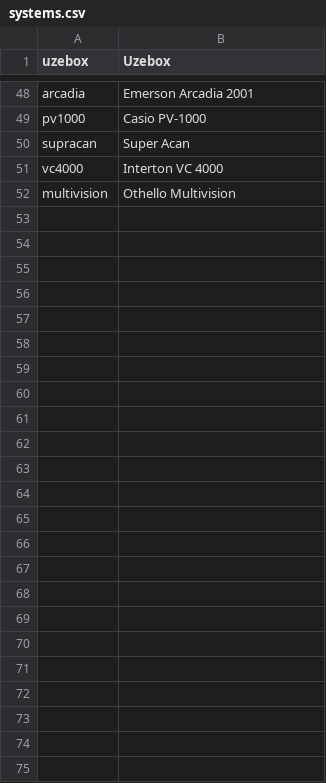
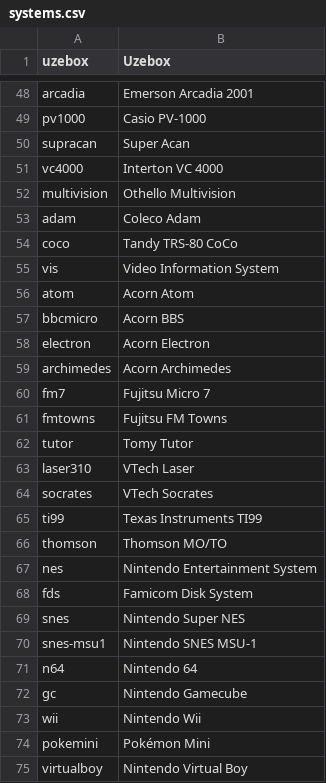
Before and after one commit to WizzardSK/gameflix, a CSV file: systems.csv, drawn as a sheet; only a part is shown, gaps mark what is left out; the diff names each change by its address in the sheet, - before the commit and + after, or states it on an @@ line.

Commit message:
Update systems.csv

```diff
--- a/systems.csv
+++ b/systems.csv
+row 53: adam | Coleco Adam
+row 54: coco | Tandy TRS-80 CoCo
+row 55: vis | Video Information System
+row 56: atom | Acorn Atom
+row 57: bbcmicro | Acorn BBS
+row 58: electron | Acorn Electron
+row 59: archimedes | Acorn Archimedes
+row 60: fm7 | Fujitsu Micro 7
+row 61: fmtowns | Fujitsu FM Towns
+row 62: tutor | Tomy Tutor
+row 63: laser310 | VTech Laser
+row 64: socrates | VTech Socrates
+row 65: ti99 | Texas Instruments TI99
+row 66: thomson | Thomson MO/TO
+row 67: nes | Nintendo Entertainment System
+row 68: fds | Famicom Disk System
+row 69: snes | Nintendo Super NES
+row 70: snes-msu1 | Nintendo SNES MSU-1
+row 71: n64 | Nintendo 64
+row 72: gc | Nintendo Gamecube
+row 73: wii | Nintendo Wii
+row 74: pokemini | Pokémon Mini
+row 75: virtualboy | Nintendo Virtual Boy
```
